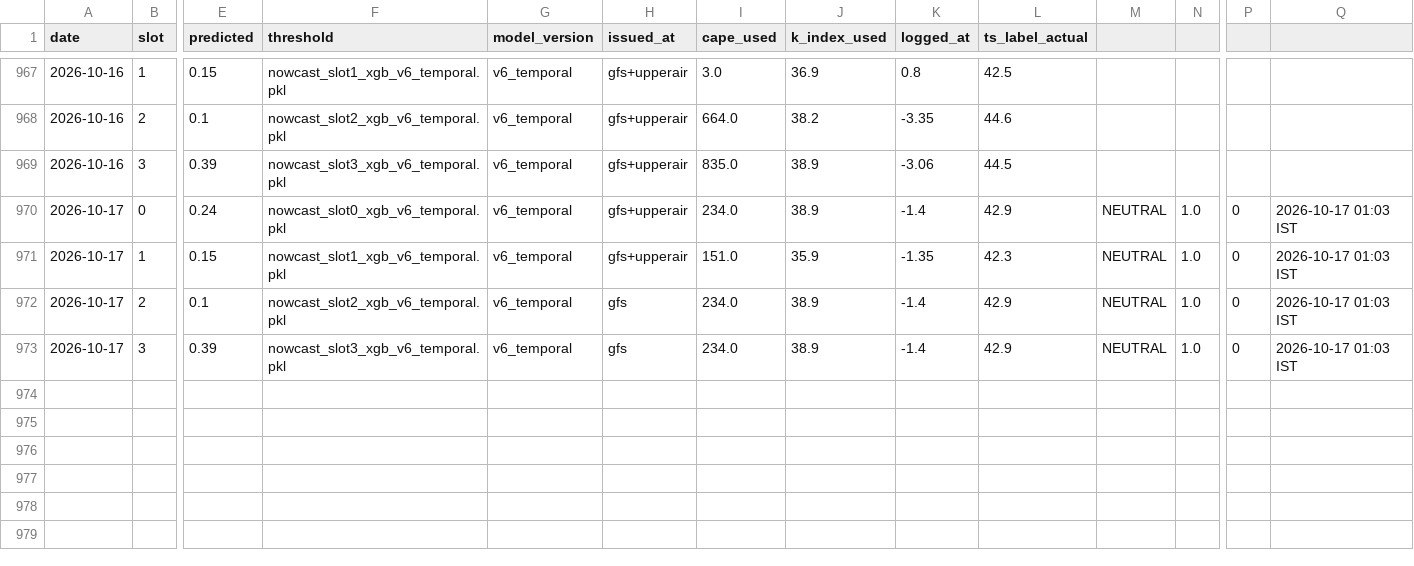
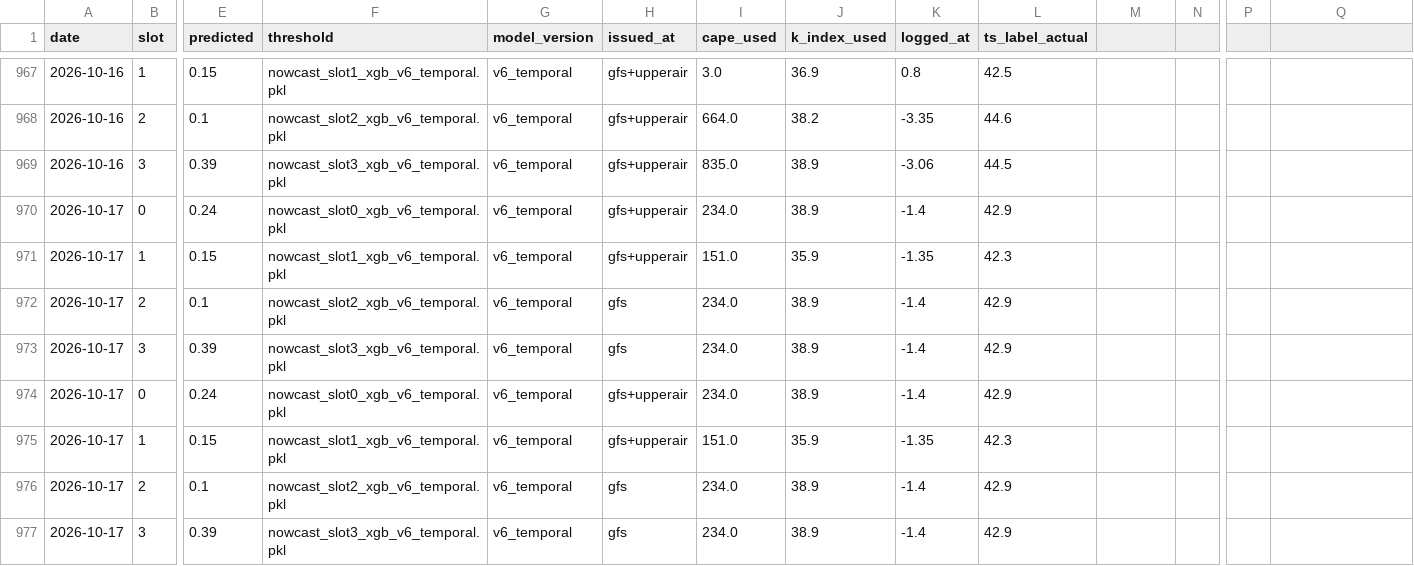
Before and after one commit to Aprameya05/CSIR-Thunderstorm-Bengaluru, a CSV file: data/forecast_log.csv, drawn as a sheet; only a part is shown, gaps mark what is left out; rows hold the shown columns only; the diff names each change by its address in the sheet, - before the commit and + after, or states it on an @@ line.

Commit message:
auto: forecast 2026-10-16 20:06 UTC

```diff
--- a/data/forecast_log.csv
+++ b/data/forecast_log.csv
-M970:M973: NEUTRAL
+M970:M973: (empty)
-N970:N973: 1.0
+N970:N973: (empty)
-P970:P973: 0
+P970:P973: (empty)
-Q970:Q973: 2026-10-17 01:03 IST
+Q970:Q973: (empty)
+row 974: 2026-10-17 | 0 | 0.24 | nowcast_slot0_xgb_v6_temporal.pkl | v6_temporal | gfs+upperair | 234.0 | 38.9 | -1.4 | 42.9
+row 975: 2026-10-17 | 1 | 0.15 | nowcast_slot1_xgb_v6_temporal.pkl | v6_temporal | gfs+upperair | 151.0 | 35.9 | -1.35 | 42.3
+row 976: 2026-10-17 | 2 | 0.1 | nowcast_slot2_xgb_v6_temporal.pkl | v6_temporal | gfs | 234.0 | 38.9 | -1.4 | 42.9
+row 977: 2026-10-17 | 3 | 0.39 | nowcast_slot3_xgb_v6_temporal.pkl | v6_temporal | gfs | 234.0 | 38.9 | -1.4 | 42.9
```
Also changed, not shown: data/gfs_realtime_43295.csv, data/upperair_realtime_43295.csv, 6 other files.
